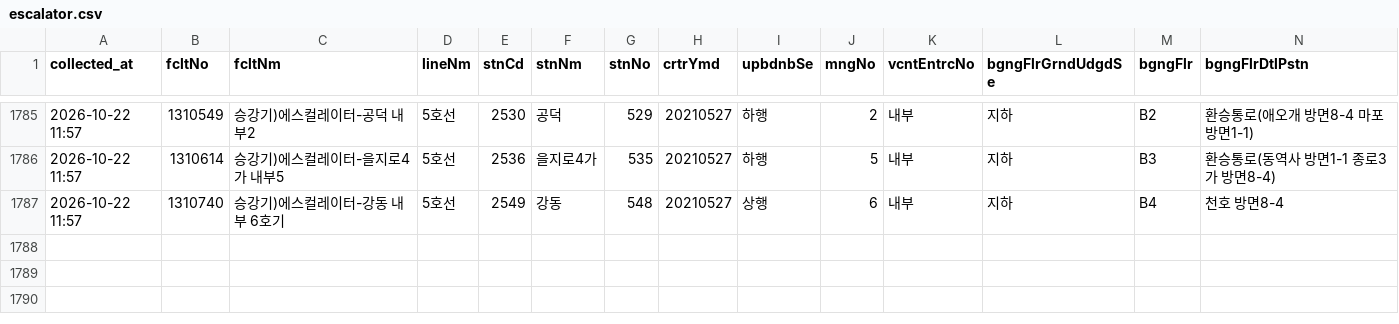
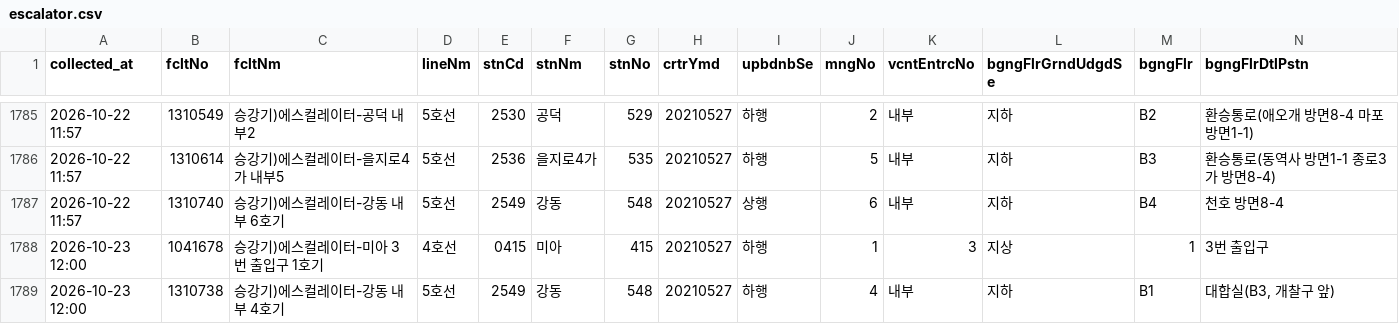
Before and after one commit to SeoyeonKoh/ieum-mobility-support, a CSV file: data/escalator.csv, drawn as a sheet; only a part is shown, gaps mark what is left out; rows hold the shown columns only; the diff names each change by its address in the sheet, - before the commit and + after, or states it on an @@ line.

```diff
--- a/data/escalator.csv
+++ b/data/escalator.csv
+row 1788: 2026-10-23 12:00 | 1041678 | 승강기)에스컬레이터-미아 3번 출입구 1호기 | 4호선 | 0415 | 미아 | 415 | 20210527 | 하행 | 1 | 3 | 지상 | 1 | 3번 출입구
+row 1789: 2026-10-23 12:00 | 1310738 | 승강기)에스컬레이터-강동 내부 4호기 | 5호선 | 2549 | 강동 | 548 | 20210527 | 하행 | 4 | 내부 | 지하 | B1 | 대합실(B3, 개찰구 앞)
```
Also changed, not shown: data/elevator_status.csv, 1 other file.
